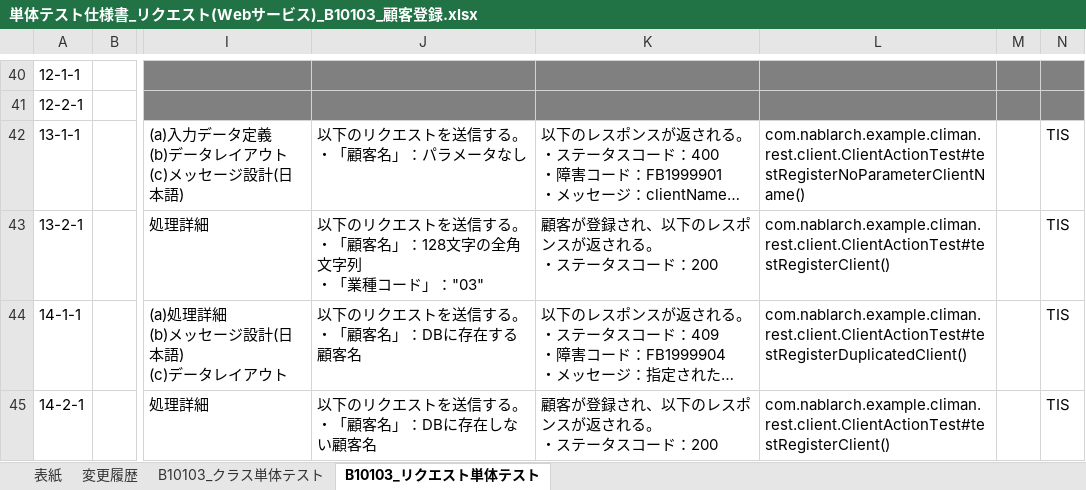
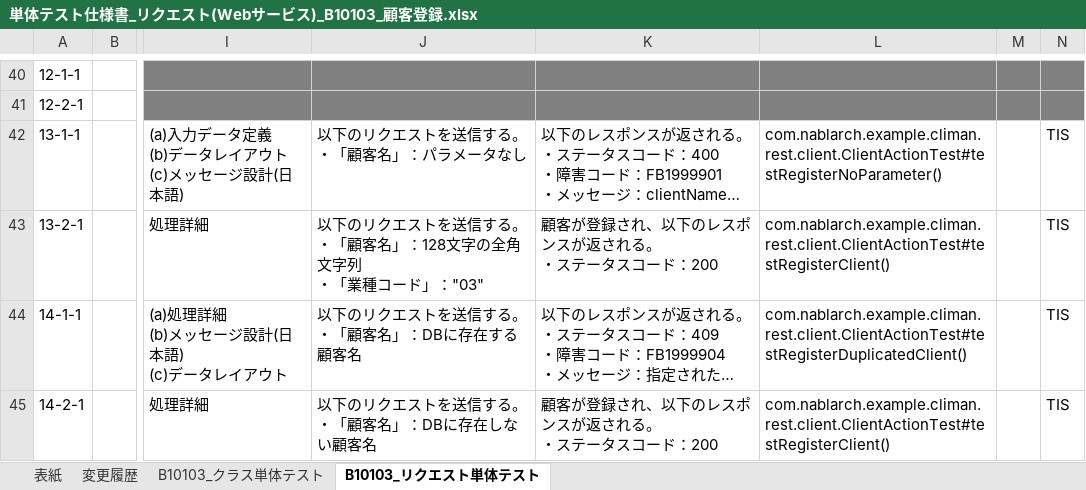
Before and after one commit to Fintan-contents/nablarch-system-development-guide, an Excel workbook: サンプルプロジェクト/設計書/B1_顧客管理システム/030_アプリ設計/110_テスト仕様書/単体テスト仕様書_リクエスト(Webサービス)_B10103_顧客登録.xlsx, sheet B10103_リクエスト単体テスト, drawn as a sheet; only a part is shown, gaps mark what is left out; long unchanged cells end in …; values as stored, in another font and other column widths than the file's, no borders; the diff names each change by its address in the sheet, - before the commit and + after, or states it on an @@ line.

```diff
--- a/サンプルプロジェクト/設計書/B1_顧客管理システム/030_アプリ設計/110_テスト仕様書/単体テスト仕様書_リクエスト(Webサービス)_B10103_顧客登録.xlsx (sheet B10103_リクエスト単体テスト)
+++ b/サンプルプロジェクト/設計書/B1_顧客管理システム/030_アプリ設計/110_テスト仕様書/単体テスト仕様書_リクエスト(Webサービス)_B10103_顧客登録.xlsx (sheet B10103_リクエスト単体テスト)
-L42: com.nablarch.example.climan.rest.client.ClientActionTest#testRegisterNoParameterClientName()
+L42: com.nablarch.example.climan.rest.client.ClientActionTest#testRegisterNoParameter()
```
Also changed, not shown: サンプルプロジェクト/設計書/B1_顧客管理システム/030_アプリ設計/110_テスト仕様書/単体テスト仕様書_リクエスト(Webサービス)_B10101_顧客検索.xlsx, サンプルプロジェクト/設計書/B1_顧客管理システム/030_アプリ設計/110_テスト仕様書/単体テスト仕様書_リクエスト(Webサービス)_B10102_顧客詳細取得.xlsx, 3 other files.
